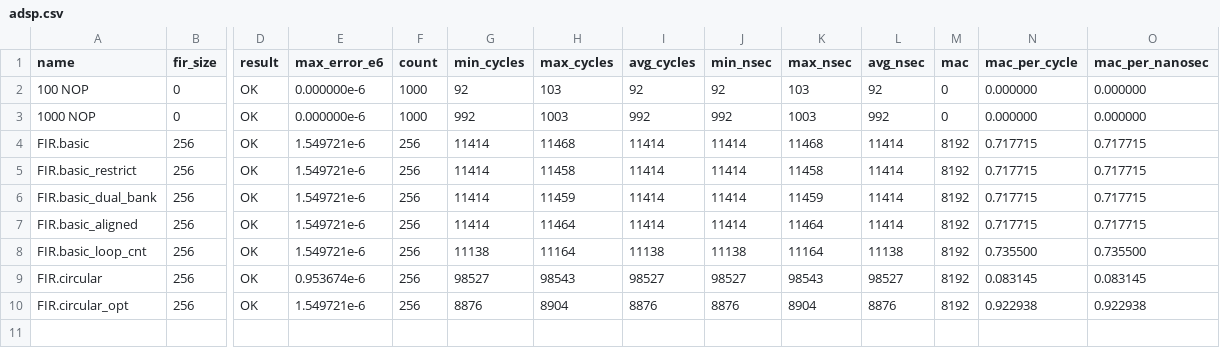
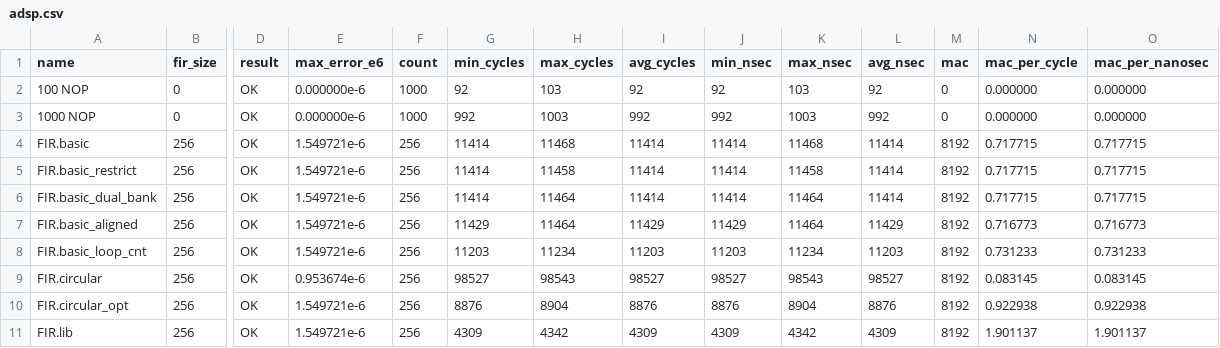
Before and after one commit to marcodelfiasco/dsp-benchmark, a CSV file: results/adsp.csv, drawn as a sheet; only a part is shown, gaps mark what is left out; rows hold the shown columns only; the diff names each change by its address in the sheet, - before the commit and + after, or states it on an @@ line.

Commit message:
adsp: added Sharc library based FIR implementation and updated test results.

```diff
--- a/results/adsp.csv
+++ b/results/adsp.csv
-H6 (max_cycles): 11459
+H6 (max_cycles): 11464
-K6 (max_nsec): 11459
+K6 (max_nsec): 11464
-G7 (min_cycles): 11414
+G7 (min_cycles): 11429
-I7 (avg_cycles): 11414
+I7 (avg_cycles): 11429
-J7 (min_nsec): 11414
+J7 (min_nsec): 11429
-L7 (avg_nsec): 11414
+L7 (avg_nsec): 11429
-N7 (mac_per_cycle): 0.717715
+N7 (mac_per_cycle): 0.716773
-O7 (mac_per_nanosec): 0.717715
+O7 (mac_per_nanosec): 0.716773
-G8 (min_cycles): 11138
+G8 (min_cycles): 11203
-H8 (max_cycles): 11164
+H8 (max_cycles): 11234
-I8 (avg_cycles): 11138
+I8 (avg_cycles): 11203
-J8 (min_nsec): 11138
+J8 (min_nsec): 11203
-K8 (max_nsec): 11164
+K8 (max_nsec): 11234
-L8 (avg_nsec): 11138
+L8 (avg_nsec): 11203
-N8 (mac_per_cycle): 0.735500
+N8 (mac_per_cycle): 0.731233
-O8 (mac_per_nanosec): 0.735500
+O8 (mac_per_nanosec): 0.731233
+row 11: FIR.lib | 256 | OK | 1.549721e-6 | 256 | 4309 | 4342 | 4309 | 4309 | 4342 | 4309 | 8192 | 1.901137 | 1.901137
```
Also changed, not shown: 2 other files.
